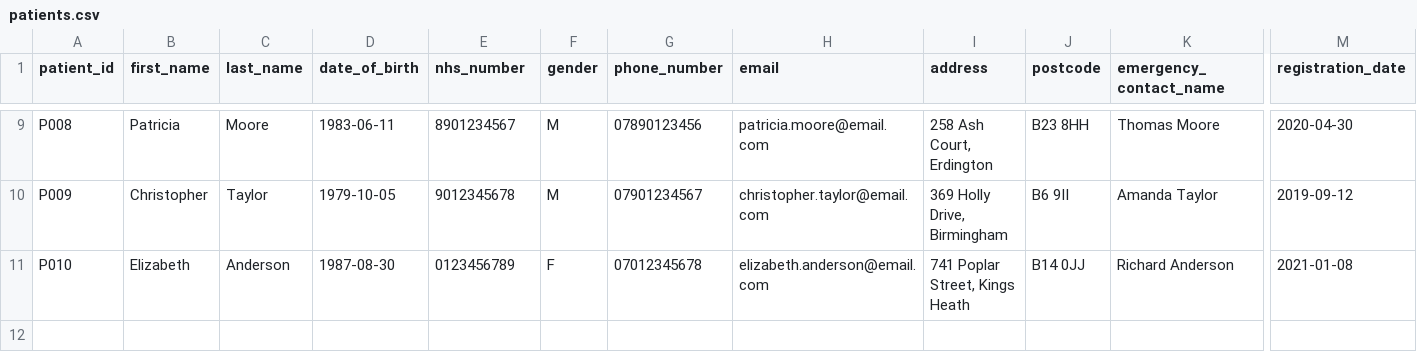
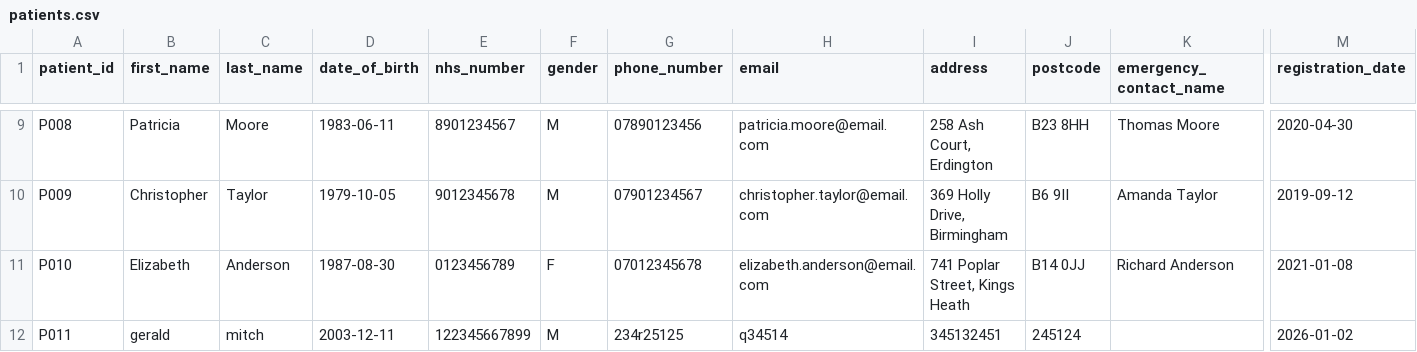
Before and after one commit to Ahmedteddev/Health-Care-Management-System-, a CSV file: build/classes/data/patients.csv, drawn as a sheet; only a part is shown, gaps mark what is left out; rows hold the shown columns only; the diff names each change by its address in the sheet, - before the commit and + after, or states it on an @@ line.

```diff
--- a/build/classes/data/patients.csv
+++ b/build/classes/data/patients.csv
+row 12: P011 | gerald | mitch | 2003-12-11 | 122345667899 | M | 234r25125 | q34514 | 345132451 | 245124 |  | 2026-01-02
```
Also changed, not shown: build/classes/data/prescriptions.csv, build/classes/data/referrals.csv, 53 other files.
